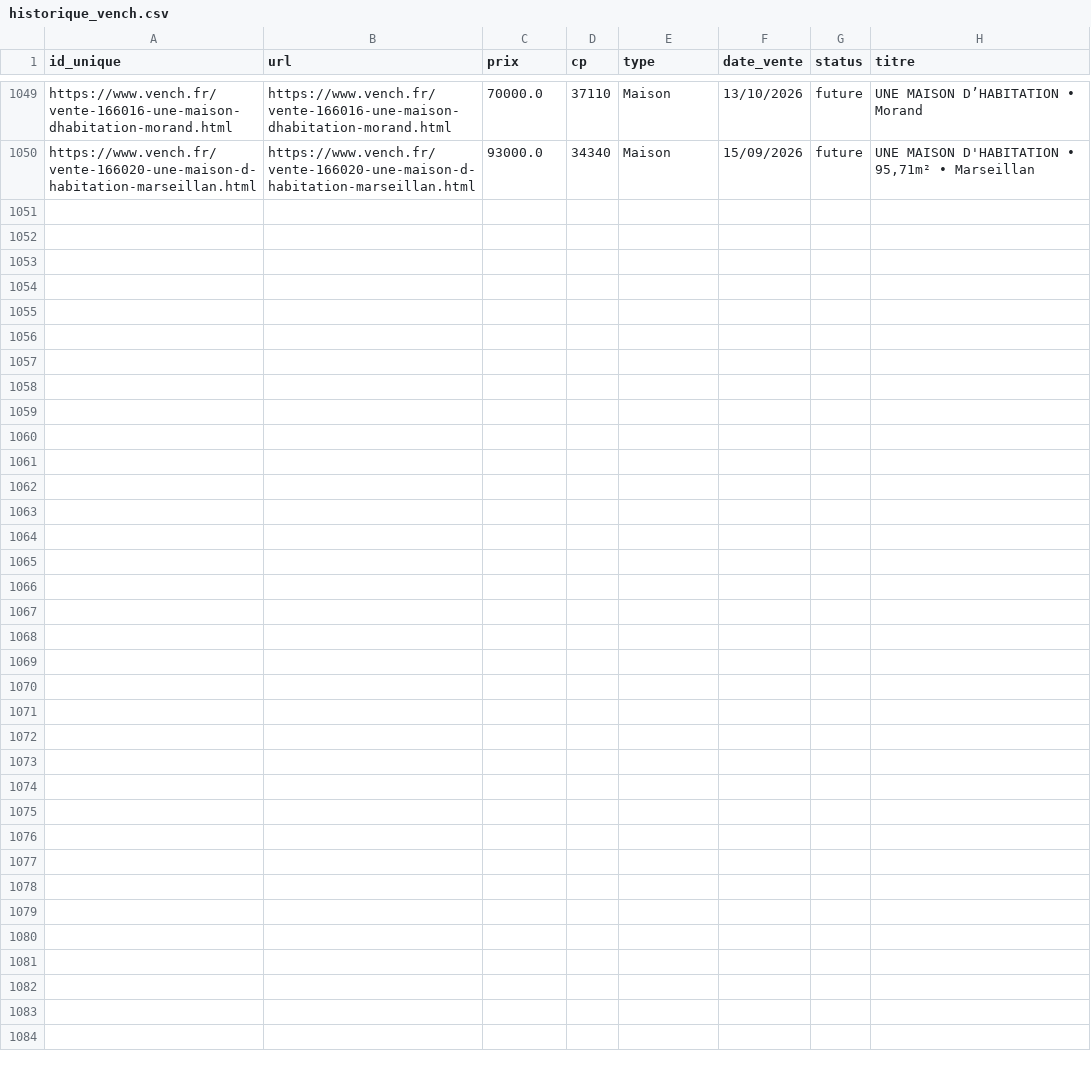
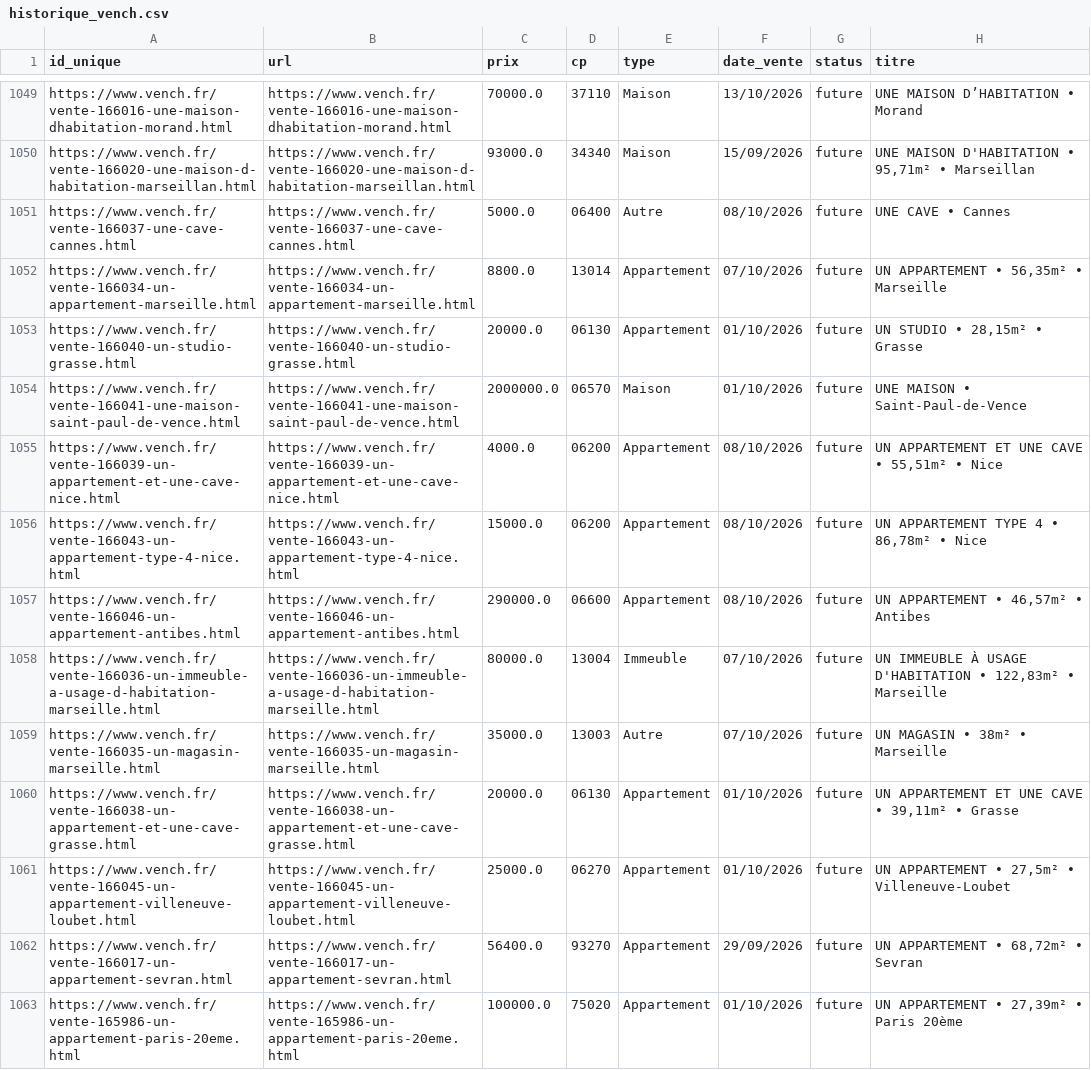
Before and after one commit to mathiasrou/viager-scraper, a CSV file: historique_vench.csv, drawn as a sheet; only a part is shown, gaps mark what is left out.

Commit message:
update historiques

```diff
--- a/historique_vench.csv
+++ b/historique_vench.csv
@@ -1050 +1050,14 @@ https://www.vench.fr/vente-166016-une-maison-dhabitation-morand.html;https://www
 https://www.vench.fr/vente-166020-une-maison-d-habitation-marseillan.html;https://www.vench.fr/vente-166020-une-maison-d-habitation-marseillan.html;93000.0;34340;Maison;15/09/2026;future;UNE MAISON D'HABITATION • 95,71m² • Marseillan
+https://www.vench.fr/vente-166037-une-cave-cannes.html;https://www.vench.fr/vente-166037-une-cave-cannes.html;5000.0;06400;Autre;08/10/2026;future;UNE CAVE • Cannes
+https://www.vench.fr/vente-166034-un-appartement-marseille.html;https://www.vench.fr/vente-166034-un-appartement-marseille.html;8800.0;13014;Appartement;07/10/2026;future;UN APPARTEMENT • 56,35m² • Marseille
+https://www.vench.fr/vente-166040-un-studio-grasse.html;https://www.vench.fr/vente-166040-un-studio-grasse.html;20000.0;06130;Appartement;01/10/2026;future;UN STUDIO • 28,15m² • Grasse
+https://www.vench.fr/vente-166041-une-maison-saint-paul-de-vence.html;https://www.vench.fr/vente-166041-une-maison-saint-paul-de-vence.html;2000000.0;06570;Maison;01/10/2026;future;UNE MAISON • Saint-Paul-de-Vence
+https://www.vench.fr/vente-166039-un-appartement-et-une-cave-nice.html;https://www.vench.fr/vente-166039-un-appartement-et-une-cave-nice.html;4000.0;06200;Appartement;08/10/2026;future;UN APPARTEMENT ET UNE CAVE • 55,51m² • Nice
+https://www.vench.fr/vente-166043-un-appartement-type-4-nice.html;https://www.vench.fr/vente-166043-un-appartement-type-4-nice.html;15000.0;06200;Appartement;08/10/2026;future;UN APPARTEMENT TYPE 4 • 86,78m² • Nice
+https://www.vench.fr/vente-166046-un-appartement-antibes.html;https://www.vench.fr/vente-166046-un-appartement-antibes.html;290000.0;06600;Appartement;08/10/2026;future;UN APPARTEMENT • 46,57m² • Antibes
+https://www.vench.fr/vente-166036-un-immeuble-a-usage-d-habitation-marseille.html;https://www.vench.fr/vente-166036-un-immeuble-a-usage-d-habitation-marseille.html;80000.0;13004;Immeuble;07/10/2026;future;UN IMMEUBLE À USAGE D'HABITATION • 122,83m² • Marseille
+https://www.vench.fr/vente-166035-un-magasin-marseille.html;https://www.vench.fr/vente-166035-un-magasin-marseille.html;35000.0;13003;Autre;07/10/2026;future;UN MAGASIN • 38m² • Marseille
+https://www.vench.fr/vente-166038-un-appartement-et-une-cave-grasse.html;https://www.vench.fr/vente-166038-un-appartement-et-une-cave-grasse.html;20000.0;06130;Appartement;01/10/2026;future;UN APPARTEMENT ET UNE CAVE • 39,11m² • Grasse
+https://www.vench.fr/vente-166045-un-appartement-villeneuve-loubet.html;https://www.vench.fr/vente-166045-un-appartement-villeneuve-loubet.html;25000.0;06270;Appartement;01/10/2026;future;UN APPARTEMENT • 27,5m² • Villeneuve-Loubet
+https://www.vench.fr/vente-166017-un-appartement-sevran.html;https://www.vench.fr/vente-166017-un-appartement-sevran.html;56400.0;93270;Appartement;29/09/2026;future;UN APPARTEMENT • 68,72m² • Sevran
+https://www.vench.fr/vente-165986-un-appartement-paris-20eme.html;https://www.vench.fr/vente-165986-un-appartement-paris-20eme.html;100000.0;75020;Appartement;01/10/2026;future;UN APPARTEMENT • 27,39m² • Paris 20ème
```
Also changed, not shown: historique_avoventes.csv, historique_ids.csv, 1 other file.
